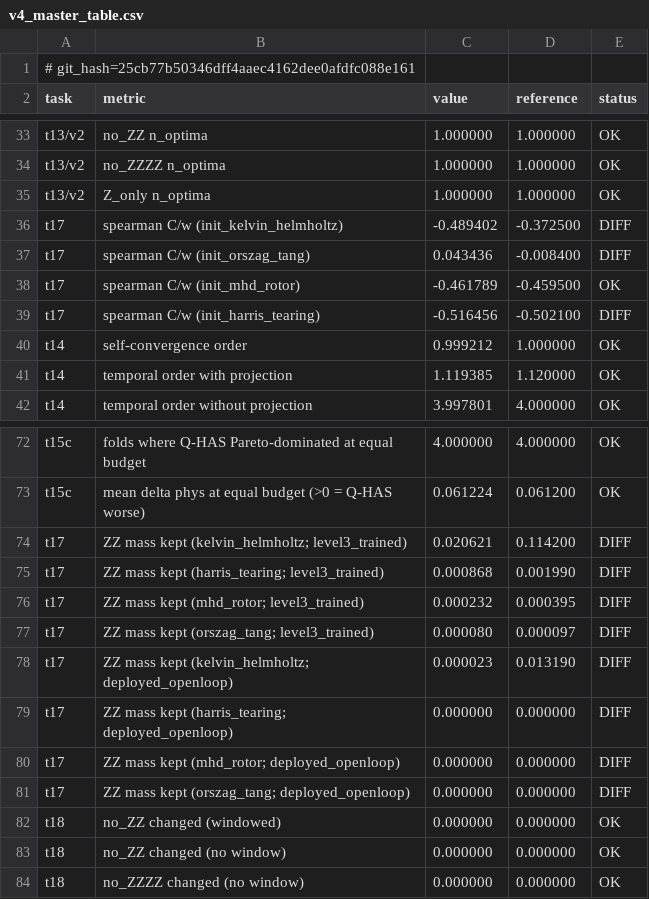
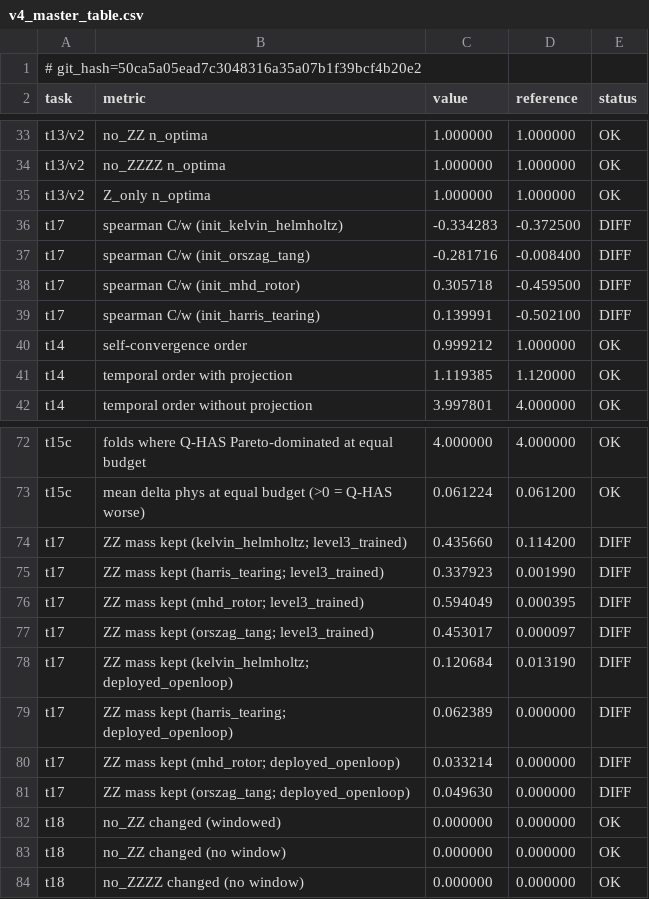
Before and after one commit to armandld/BA_Proj, a CSV file: results/v4_master_table.csv, drawn as a sheet; only a part is shown, gaps mark what is left out.

```diff
--- a/results/v4_master_table.csv
+++ b/results/v4_master_table.csv
@@ -1,2 +1,2 @@
-# git_hash=25cb77b50346dff4aaec4162dee0afdfc088e161
+# git_hash=50ca5a05ead7c3048316a35a07b1f39bcf4b20e2
 task,metric,value,reference,status
@@ -35,6 +35,6 @@ t13/v2,no_ZZZZ n_optima,1.000000,1.000000,OK
 t13/v2,Z_only n_optima,1.000000,1.000000,OK
-t17,spearman C/w (init_kelvin_helmholtz),-0.489402,-0.372500,DIFF
-t17,spearman C/w (init_orszag_tang),0.043436,-0.008400,DIFF
-t17,spearman C/w (init_mhd_rotor),-0.461789,-0.459500,OK
-t17,spearman C/w (init_harris_tearing),-0.516456,-0.502100,DIFF
+t17,spearman C/w (init_kelvin_helmholtz),-0.334283,-0.372500,DIFF
+t17,spearman C/w (init_orszag_tang),-0.281716,-0.008400,DIFF
+t17,spearman C/w (init_mhd_rotor),0.305718,-0.459500,DIFF
+t17,spearman C/w (init_harris_tearing),0.139991,-0.502100,DIFF
 t14,self-convergence order,0.999212,1.000000,OK
@@ -73,10 +73,10 @@ t15c,folds where Q-HAS Pareto-dominated at equal budget,4.000000,4.000000,OK
 t15c,mean delta phys at equal budget (>0 = Q-HAS worse),0.061224,0.061200,OK
-t17,ZZ mass kept (kelvin_helmholtz; level3_trained),0.020621,0.114200,DIFF
-t17,ZZ mass kept (harris_tearing; level3_trained),0.000868,0.001990,DIFF
-t17,ZZ mass kept (mhd_rotor; level3_trained),0.000232,0.000395,DIFF
-t17,ZZ mass kept (orszag_tang; level3_trained),0.000080,0.000097,DIFF
-t17,ZZ mass kept (kelvin_helmholtz; deployed_openloop),0.000023,0.013190,DIFF
-t17,ZZ mass kept (harris_tearing; deployed_openloop),0.000000,0.000000,DIFF
-t17,ZZ mass kept (mhd_rotor; deployed_openloop),0.000000,0.000000,DIFF
-t17,ZZ mass kept (orszag_tang; deployed_openloop),0.000000,0.000000,DIFF
+t17,ZZ mass kept (kelvin_helmholtz; level3_trained),0.435660,0.114200,DIFF
+t17,ZZ mass kept (harris_tearing; level3_trained),0.337923,0.001990,DIFF
+t17,ZZ mass kept (mhd_rotor; level3_trained),0.594049,0.000395,DIFF
+t17,ZZ mass kept (orszag_tang; level3_trained),0.453017,0.000097,DIFF
+t17,ZZ mass kept (kelvin_helmholtz; deployed_openloop),0.120684,0.013190,DIFF
+t17,ZZ mass kept (harris_tearing; deployed_openloop),0.062389,0.000000,DIFF
+t17,ZZ mass kept (mhd_rotor; deployed_openloop),0.033214,0.000000,DIFF
+t17,ZZ mass kept (orszag_tang; deployed_openloop),0.049630,0.000000,DIFF
 t18,no_ZZ changed (windowed),0.000000,0.000000,OK
```
Also changed, not shown: 4 other files.
